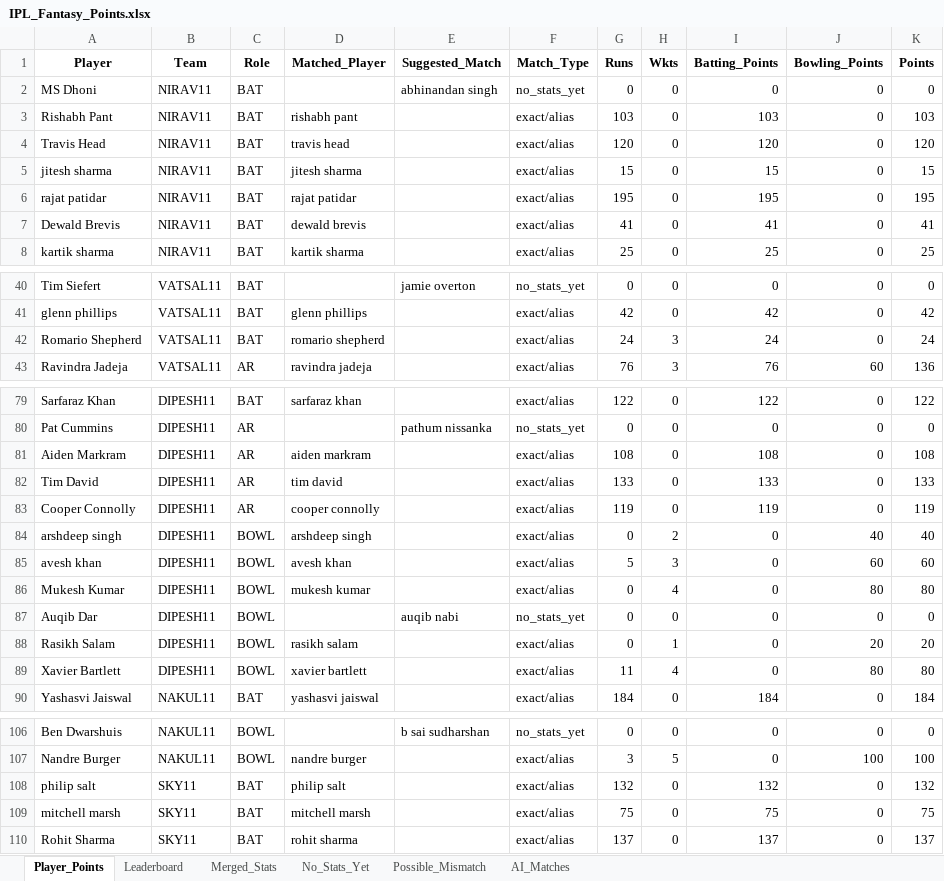
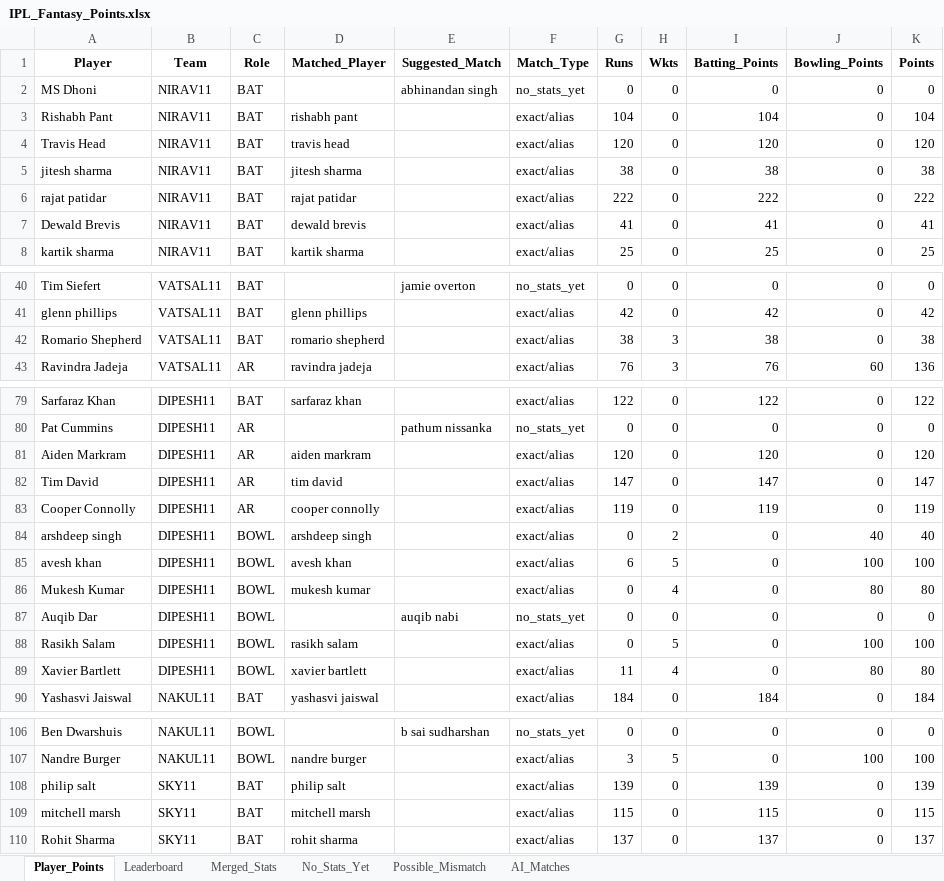
Before and after one commit to pratikalwaysrocks/Wadi-IPL-2026, an Excel workbook: IPL_Fantasy_Points.xlsx, sheet Player_Points, drawn as a sheet; only a part is shown, gaps mark what is left out; values as stored, in another font and other column widths than the file's, no borders; the diff covers the shown part only; the diff names each change by its address in the sheet, - before the commit and + after, or states it on an @@ line.

```diff
--- a/IPL_Fantasy_Points.xlsx (sheet Player_Points)
+++ b/IPL_Fantasy_Points.xlsx (sheet Player_Points)
-G3 (Runs): 103
+G3 (Runs): 104
-I3 (Batting_Points): 103
+I3 (Batting_Points): 104
-K3 (Points): 103
+K3 (Points): 104
-G5 (Runs): 15
+G5 (Runs): 38
-I5 (Batting_Points): 15
+I5 (Batting_Points): 38
-K5 (Points): 15
+K5 (Points): 38
-G6 (Runs): 195
+G6 (Runs): 222
-I6 (Batting_Points): 195
+I6 (Batting_Points): 222
-K6 (Points): 195
+K6 (Points): 222
-G42 (Runs): 24
+G42 (Runs): 38
-I42 (Batting_Points): 24
+I42 (Batting_Points): 38
-K42 (Points): 24
+K42 (Points): 38
-G81 (Runs): 108
+G81 (Runs): 120
-I81 (Batting_Points): 108
+I81 (Batting_Points): 120
-K81 (Points): 108
+K81 (Points): 120
-G82 (Runs): 133
+G82 (Runs): 147
-I82 (Batting_Points): 133
+I82 (Batting_Points): 147
-K82 (Points): 133
+K82 (Points): 147
-G85 (Runs): 5
+G85 (Runs): 6
-H85 (Wkts): 3
+H85 (Wkts): 5
-J85 (Bowling_Points): 60
+J85 (Bowling_Points): 100
-K85 (Points): 60
+K85 (Points): 100
-H88 (Wkts): 1
+H88 (Wkts): 5
-J88 (Bowling_Points): 20
+J88 (Bowling_Points): 100
-K88 (Points): 20
+K88 (Points): 100
-G108 (Runs): 132
+G108 (Runs): 139
-I108 (Batting_Points): 132
+I108 (Batting_Points): 139
-K108 (Points): 132
+K108 (Points): 139
-G109 (Runs): 75
+G109 (Runs): 115
-I109 (Batting_Points): 75
+I109 (Batting_Points): 115
-K109 (Points): 75
+K109 (Points): 115
```
Also changed, not shown: 21 edited cells elsewhere in this sheet, sheet Merged_Stats, sheet Leaderboard, ipl_stats_2026.xlsx, 3 other files.
